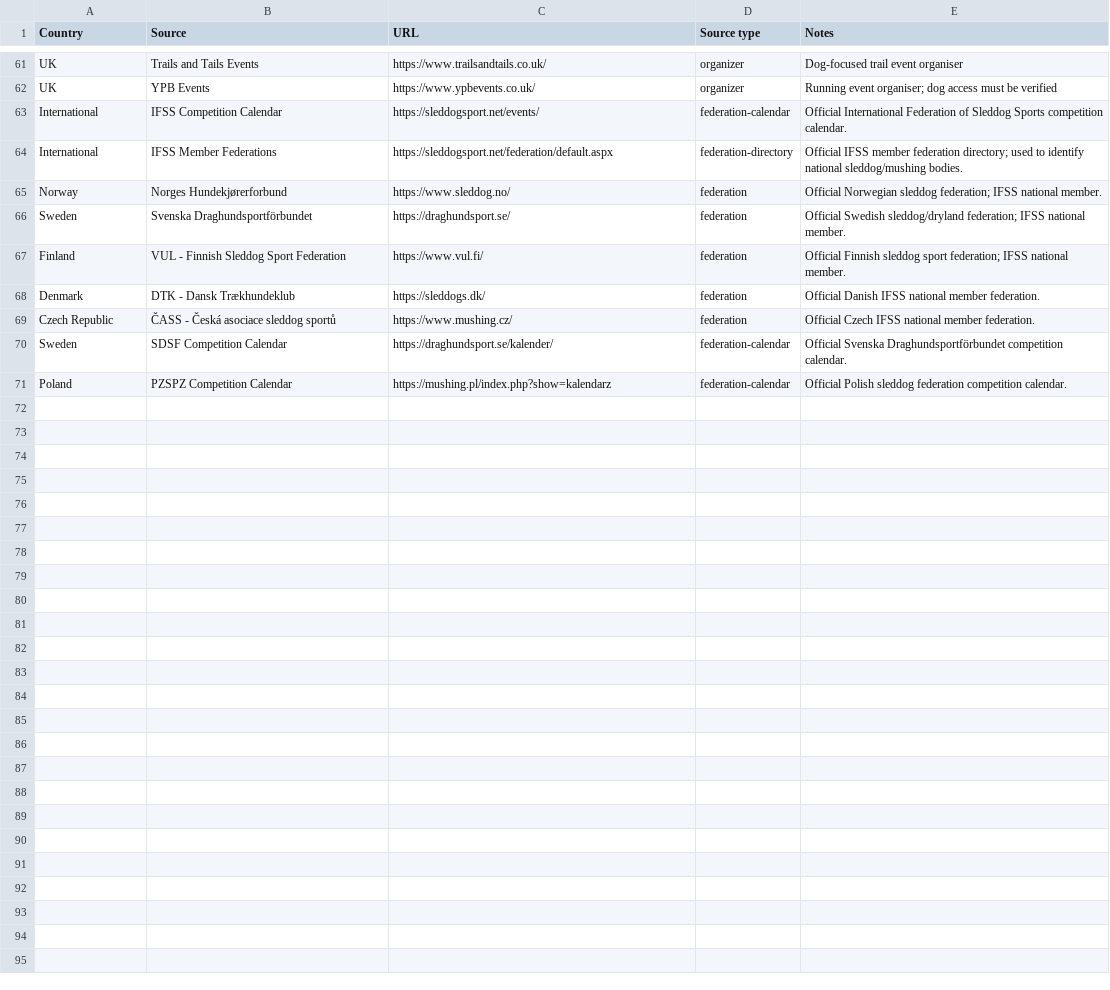
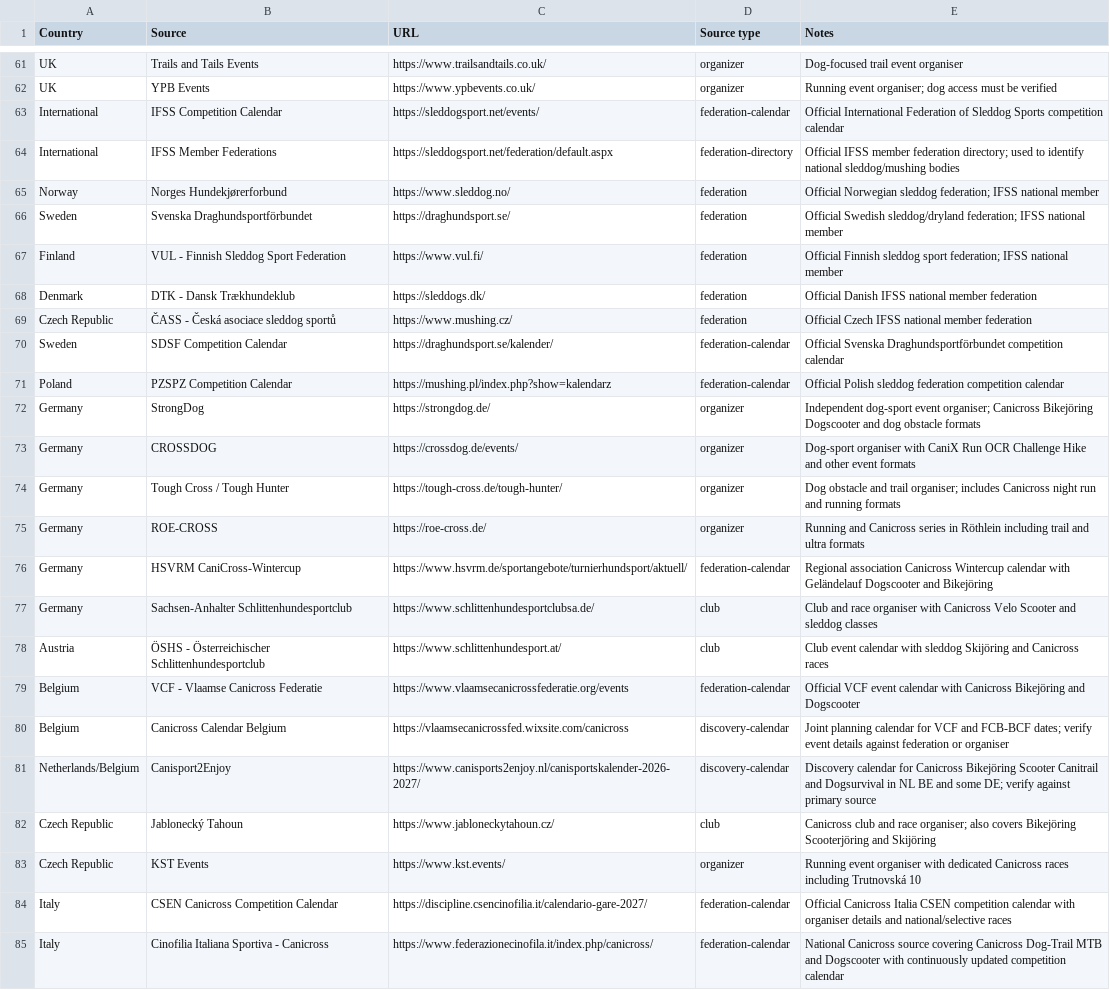
Before and after one commit to zoyored/dogs, a CSV file: data/source-master.csv, drawn as a sheet; only a part is shown, gaps mark what is left out; the diff covers the shown part only.

Commit message:
sources: add European canisport organizers and calendars

```diff
--- a/data/source-master.csv
+++ b/data/source-master.csv
@@ -62,10 +62,24 @@ UK,Trails and Tails Events,https://www.trailsandtails.co.uk/,organizer,Dog-focus
 UK,YPB Events,https://www.ypbevents.co.uk/,organizer,Running event organiser; dog access must be verified
-International,IFSS Competition Calendar,https://sleddogsport.net/events/,federation-calendar,Official International Federation of Sleddog Sports competition calendar.
-International,IFSS Member Federations,https://sleddogsport.net/federation/default.aspx,federation-directory,Official IFSS member federation directory; used to identify national sleddog/mushing bodies.
-Norway,Norges Hundekjørerforbund,https://www.sleddog.no/,federation,Official Norwegian sleddog federation; IFSS national member.
-Sweden,Svenska Draghundsportförbundet,https://draghundsport.se/,federation,Official Swedish sleddog/dryland federation; IFSS national member.
-Finland,VUL - Finnish Sleddog Sport Federation,https://www.vul.fi/,federation,Official Finnish sleddog sport federation; IFSS national member.
-Denmark,DTK - Dansk Trækhundeklub,https://sleddogs.dk/,federation,Official Danish IFSS national member federation.
-Czech Republic,ČASS - Česká asociace sleddog sportů,https://www.mushing.cz/,federation,Official Czech IFSS national member federation.
-Sweden,SDSF Competition Calendar,https://draghundsport.se/kalender/,federation-calendar,Official Svenska Draghundsportförbundet competition calendar.
-Poland,PZSPZ Competition Calendar,https://mushing.pl/index.php?show=kalendarz,federation-calendar,Official Polish sleddog federation competition calendar.
+International,IFSS Competition Calendar,https://sleddogsport.net/events/,federation-calendar,Official International Federation of Sleddog Sports competition calendar
+International,IFSS Member Federations,https://sleddogsport.net/federation/default.aspx,federation-directory,Official IFSS member federation directory; used to identify national sleddog/mushing bodies
+Norway,Norges Hundekjørerforbund,https://www.sleddog.no/,federation,Official Norwegian sleddog federation; IFSS national member
+Sweden,Svenska Draghundsportförbundet,https://draghundsport.se/,federation,Official Swedish sleddog/dryland federation; IFSS national member
+Finland,VUL - Finnish Sleddog Sport Federation,https://www.vul.fi/,federation,Official Finnish sleddog sport federation; IFSS national member
+Denmark,DTK - Dansk Trækhundeklub,https://sleddogs.dk/,federation,Official Danish IFSS national member federation
+Czech Republic,ČASS - Česká asociace sleddog sportů,https://www.mushing.cz/,federation,Official Czech IFSS national member federation
+Sweden,SDSF Competition Calendar,https://draghundsport.se/kalender/,federation-calendar,Official Svenska Draghundsportförbundet competition calendar
+Poland,PZSPZ Competition Calendar,https://mushing.pl/index.php?show=kalendarz,federation-calendar,Official Polish sleddog federation competition calendar
+Germany,StrongDog,https://strongdog.de/,organizer,Independent dog-sport event organiser; Canicross Bikejöring Dogscooter and dog obstacle formats
+Germany,CROSSDOG,https://crossdog.de/events/,organizer,Dog-sport organiser with CaniX Run OCR Challenge Hike and other event formats
+Germany,Tough Cross / Tough Hunter,https://tough-cross.de/tough-hunter/,organizer,Dog obstacle and trail organiser; includes Canicross night run and running formats
+Germany,ROE-CROSS,https://roe-cross.de/,organizer,Running and Canicross series in Röthlein including trail and ultra formats
+Germany,HSVRM CaniCross-Wintercup,https://www.hsvrm.de/sportangebote/turnierhundsport/aktuell/,federation-calendar,Regional association Canicross Wintercup calendar with Geländelauf Dogscooter and Bikejöring
+Germany,Sachsen-Anhalter Schlittenhundesportclub,https://www.schlittenhundesportclubsa.de/,club,Club and race organiser with Canicross Velo Scooter and sleddog classes
+Austria,ÖSHS - Österreichischer Schlittenhundesportclub,https://www.schlittenhundesport.at/,club,Club event calendar with sleddog Skijöring and Canicross races
+Belgium,VCF - Vlaamse Canicross Federatie,https://www.vlaamsecanicrossfederatie.org/events,federation-calendar,Official VCF event calendar with Canicross Bikejöring and Dogscooter
+Belgium,Canicross Calendar Belgium,https://vlaamsecanicrossfed.wixsite.com/canicross,discovery-calendar,Joint planning calendar for VCF and FCB-BCF dates; verify event details against federation or organiser
+Netherlands/Belgium,Canisport2Enjoy,https://www.canisports2enjoy.nl/canisportskalender-2026-2027/,discovery-calendar,Discovery calendar for Canicross Bikejöring Scooter Canitrail and Dogsurvival in NL BE and some DE; verify against primary source
+Czech Republic,Jablonecký Tahoun,https://www.jabloneckytahoun.cz/,club,Canicross club and race organiser; also covers Bikejöring Scooterjöring and Skijöring
+Czech Republic,KST Events,https://www.kst.events/,organizer,Running event organiser with dedicated Canicross races including Trutnovská 10
+Italy,CSEN Canicross Competition Calendar,https://discipline.csencinofilia.it/calendario-gare-2027/,federation-calendar,Official Canicross Italia CSEN competition calendar with organiser details and national/selective races
+Italy,Cinofilia Italiana Sportiva - Canicross,https://www.federazionecinofila.it/index.php/canicross/,federation-calendar,National Canicross source covering Canicross Dog-Trail MTB and Dogscooter with continuously updated competition calendar
```
Also changed, not shown: 4 edited cells elsewhere in this file.
